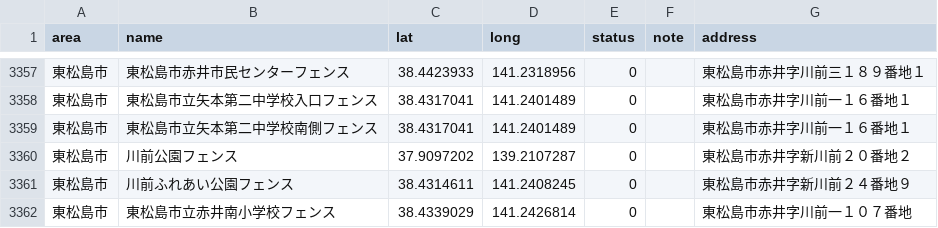
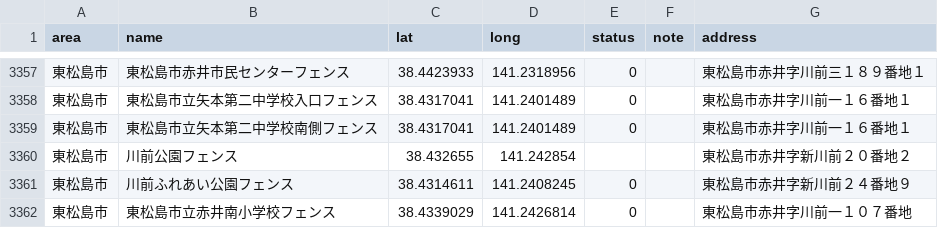
Before and after one commit to shutoito-web/poster-map, a CSV file: public/data/all.csv, drawn as a sheet; only a part is shown, gaps mark what is left out.

```diff
--- a/public/data/all.csv
+++ b/public/data/all.csv
@@ -3359,3 +3359,3 @@
 "東松島市","東松島市立矢本第二中学校南側フェンス",38.4317041,141.2401489,0,"","東松島市赤井字川前一１６番地１"
-"東松島市","川前公園フェンス",37.9097202,139.2107287,0,"","東松島市赤井字新川前２０番地２"
+"東松島市","川前公園フェンス",38.432655,141.242854,"","","東松島市赤井字新川前２０番地２"
 "東松島市","川前ふれあい公園フェンス",38.4314611,141.2408245,0,"","東松島市赤井字新川前２４番地９"
```
Also changed, not shown: 9 other files.
